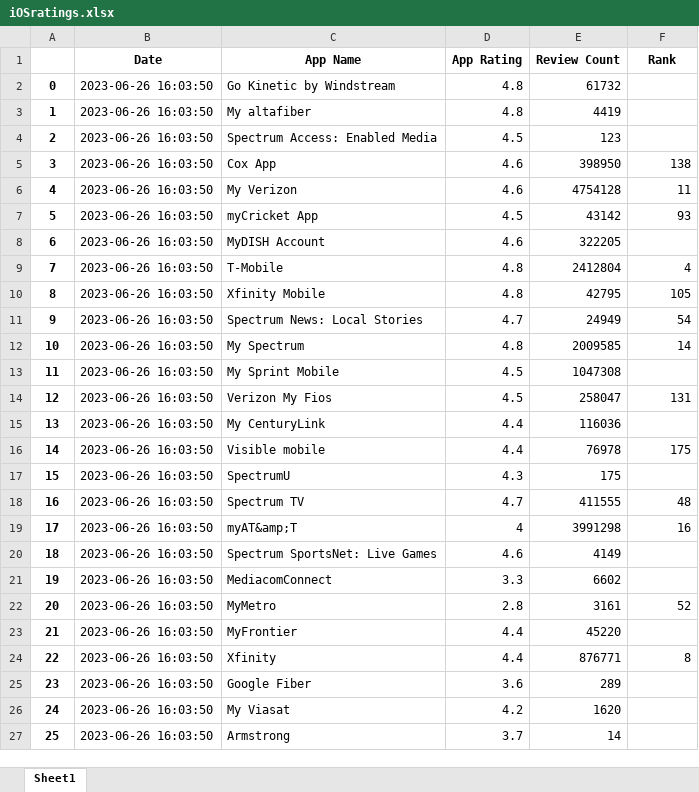
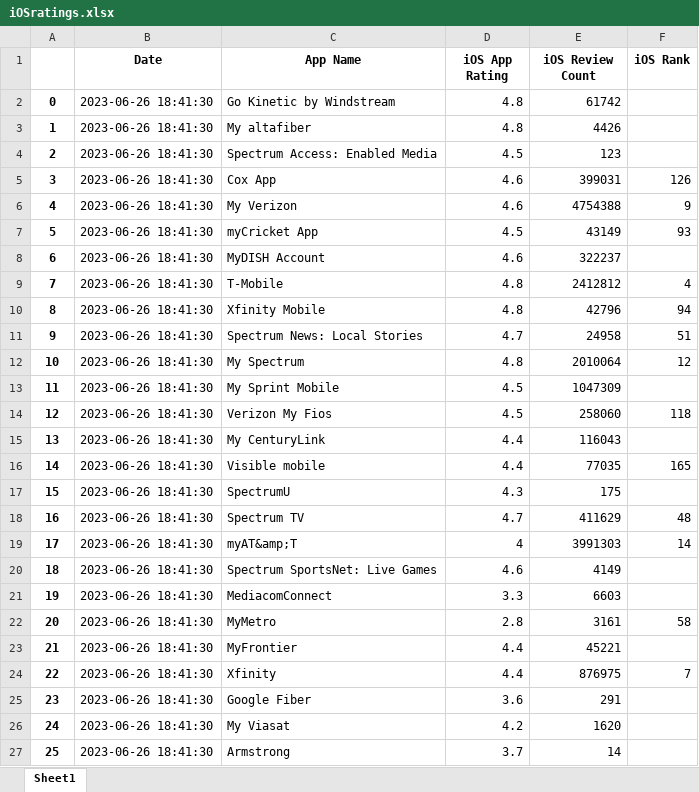
Before and after one commit to svp5506/App-Store-Stats-Scraper, an Excel workbook: iOSratings.xlsx, sheet Sheet1, drawn as a sheet; only a part is shown; values as stored, in another font and other column widths than the file's, no borders; the diff covers the shown part only; the diff names each change by its address in the sheet, - before the commit and + after, or states it on an @@ line.

```diff
--- a/iOSratings.xlsx (sheet Sheet1)
+++ b/iOSratings.xlsx (sheet Sheet1)
-D1: App Rating
+D1: iOS App Rating
-E1: Review Count
+E1: iOS Review Count
-F1: Rank
+F1: iOS Rank
-B2:B27 (Date): 2023-06-26 16:03:50
+B2:B27 (Date): 2023-06-26 18:41:30
-E2 (iOS Review Count): 61732
+E2 (iOS Review Count): 61742
-E3 (iOS Review Count): 4419
+E3 (iOS Review Count): 4426
-E5 (iOS Review Count): 398950
+E5 (iOS Review Count): 399031
-F5 (iOS Rank): 138
+F5 (iOS Rank): 126
-E6 (iOS Review Count): 4754128
+E6 (iOS Review Count): 4754388
-F6 (iOS Rank): 11
+F6 (iOS Rank): 9
-E7 (iOS Review Count): 43142
+E7 (iOS Review Count): 43149
-E8 (iOS Review Count): 322205
+E8 (iOS Review Count): 322237
-E9 (iOS Review Count): 2412804
+E9 (iOS Review Count): 2412812
-E10 (iOS Review Count): 42795
+E10 (iOS Review Count): 42796
-F10 (iOS Rank): 105
+F10 (iOS Rank): 94
-E11 (iOS Review Count): 24949
+E11 (iOS Review Count): 24958
-F11 (iOS Rank): 54
+F11 (iOS Rank): 51
-E12 (iOS Review Count): 2009585
+E12 (iOS Review Count): 2010064
-F12 (iOS Rank): 14
+F12 (iOS Rank): 12
-E13 (iOS Review Count): 1047308
+E13 (iOS Review Count): 1047309
-E14 (iOS Review Count): 258047
+E14 (iOS Review Count): 258060
-F14 (iOS Rank): 131
+F14 (iOS Rank): 118
-E15 (iOS Review Count): 116036
+E15 (iOS Review Count): 116043
-E16 (iOS Review Count): 76978
+E16 (iOS Review Count): 77035
-F16 (iOS Rank): 175
+F16 (iOS Rank): 165
-E18 (iOS Review Count): 411555
+E18 (iOS Review Count): 411629
-E19 (iOS Review Count): 3991298
+E19 (iOS Review Count): 3991303
-F19 (iOS Rank): 16
+F19 (iOS Rank): 14
-E21 (iOS Review Count): 6602
+E21 (iOS Review Count): 6603
-F22 (iOS Rank): 52
+F22 (iOS Rank): 58
-E23 (iOS Review Count): 45220
+E23 (iOS Review Count): 45221
-E24 (iOS Review Count): 876771
+E24 (iOS Review Count): 876975
-F24 (iOS Rank): 8
+F24 (iOS Rank): 7
-E25 (iOS Review Count): 289
+E25 (iOS Review Count): 291
```
Also changed, not shown: 17 edited cells elsewhere in this sheet, AndroidRatings.xlsx, 30 other files.
